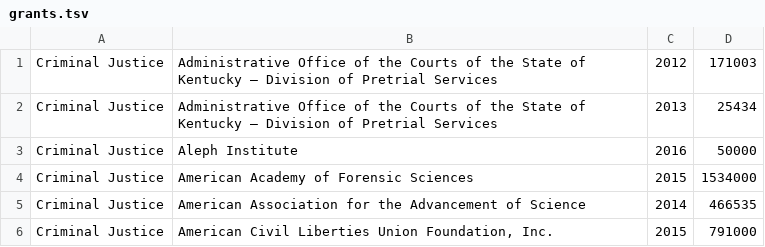
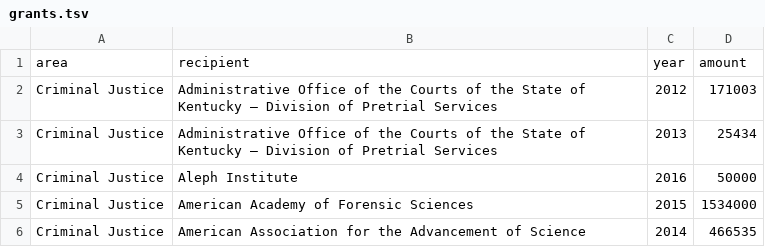
Before and after one commit to riceissa/arnold-foundation-grants, a TSV file: grants.tsv, drawn as a sheet; only a part is shown; the shorter side is filled out with more unchanged rows; the diff names each change by its address in the sheet, - before the commit and + after, or states it on an @@ line.

```diff
--- a/grants.tsv
+++ b/grants.tsv
+row 1: area | recipient | year | amount
```
Also changed, not shown: 1 other file.
